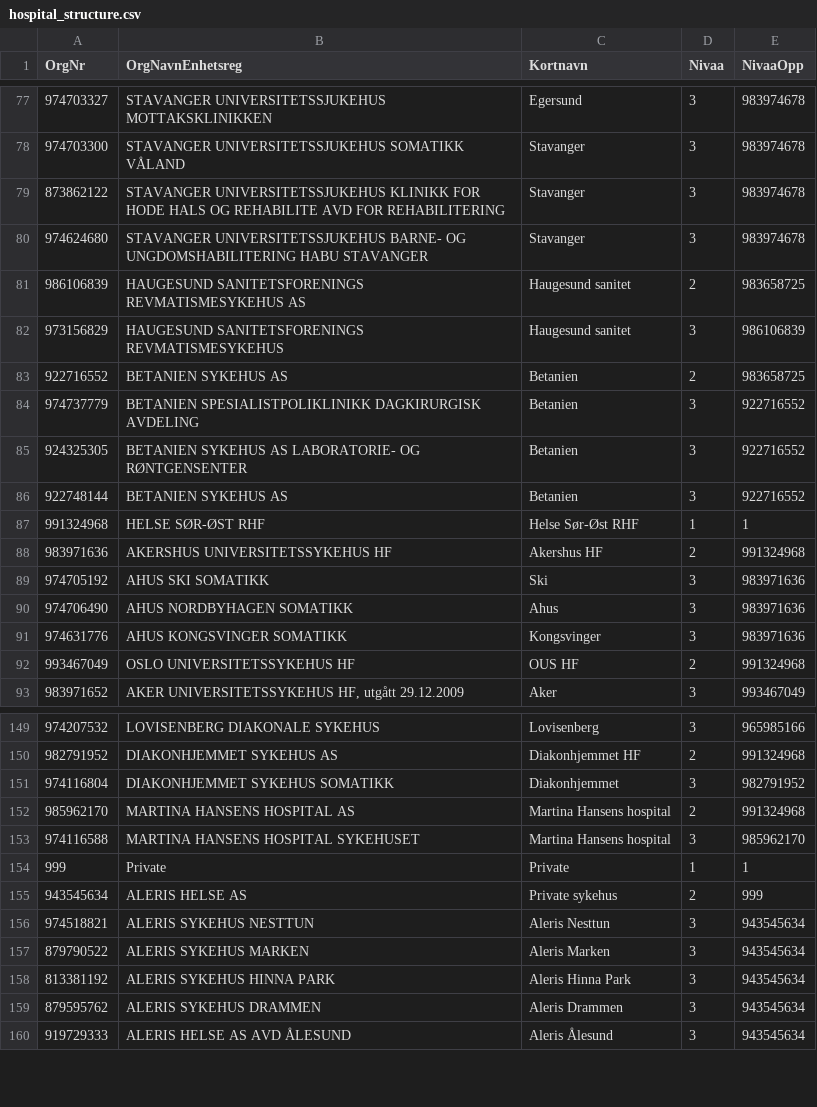
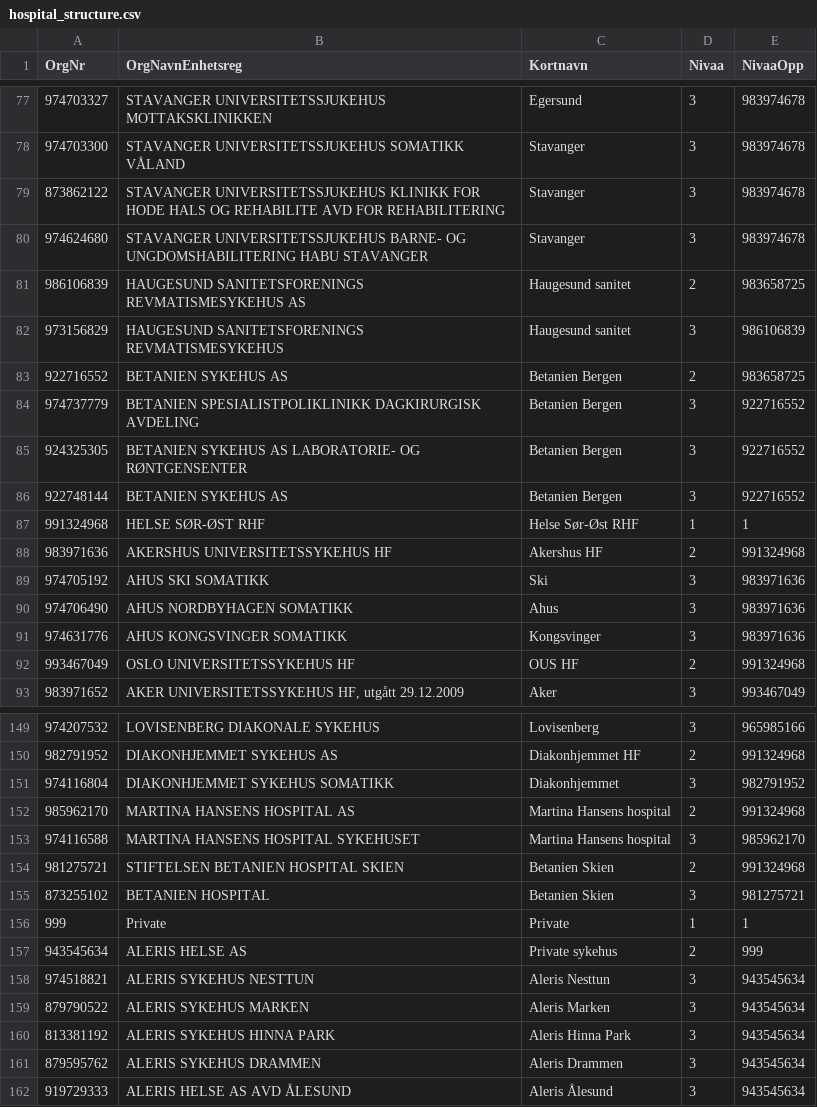
Before and after one commit to SKDE-Felles/qmongrdata, a CSV file: data-raw/hospital_structure.csv, drawn as a sheet; only a part is shown, gaps mark what is left out.

```diff
--- a/data-raw/hospital_structure.csv
+++ b/data-raw/hospital_structure.csv
@@ -82,6 +82,6 @@ OrgNr;OrgNavnEnhetsreg;Kortnavn;Nivaa;NivaaOpp
 973156829;HAUGESUND SANITETSFORENINGS REVMATISMESYKEHUS;Haugesund sanitet;3;986106839
-922716552;BETANIEN SYKEHUS AS;Betanien;2;983658725
-974737779;BETANIEN SPESIALISTPOLIKLINIKK DAGKIRURGISK AVDELING;Betanien;3;922716552
-924325305;BETANIEN SYKEHUS AS LABORATORIE- OG RØNTGENSENTER;Betanien;3;922716552
-922748144;BETANIEN SYKEHUS AS;Betanien;3;922716552
+922716552;BETANIEN SYKEHUS AS;Betanien Bergen;2;983658725
+974737779;BETANIEN SPESIALISTPOLIKLINIKK DAGKIRURGISK AVDELING;Betanien Bergen;3;922716552
+924325305;BETANIEN SYKEHUS AS LABORATORIE- OG RØNTGENSENTER;Betanien Bergen;3;922716552
+922748144;BETANIEN SYKEHUS AS;Betanien Bergen;3;922716552
 991324968;HELSE SØR-ØST RHF;Helse Sør-Øst RHF;1;1
@@ -153,2 +153,4 @@ OrgNr;OrgNavnEnhetsreg;Kortnavn;Nivaa;NivaaOpp
 974116588;MARTINA HANSENS HOSPITAL SYKEHUSET;Martina Hansens hospital;3;985962170
+981275721;STIFTELSEN BETANIEN HOSPITAL SKIEN;Betanien Skien;2;991324968
+873255102;BETANIEN HOSPITAL;Betanien Skien;3;981275721
 999;Private;Private;1;1
```
Also changed, not shown: data-raw/SykehusNavnStruktur.csv, 1 other file.
